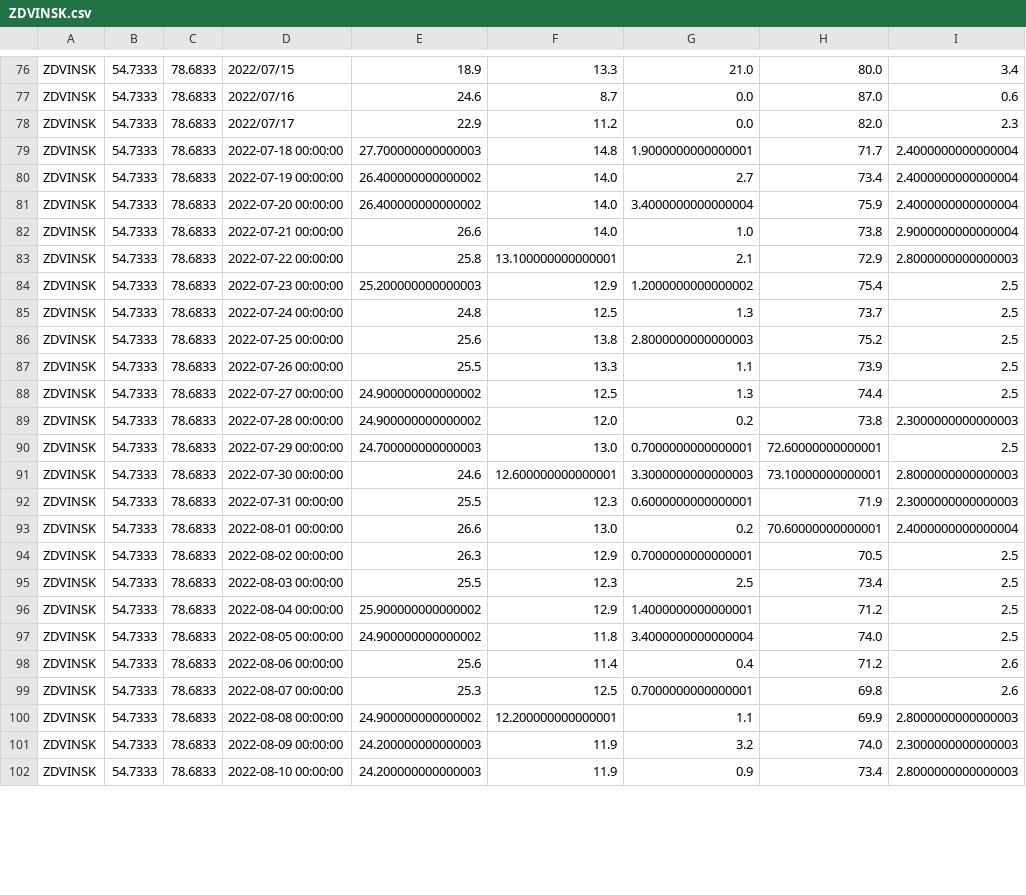
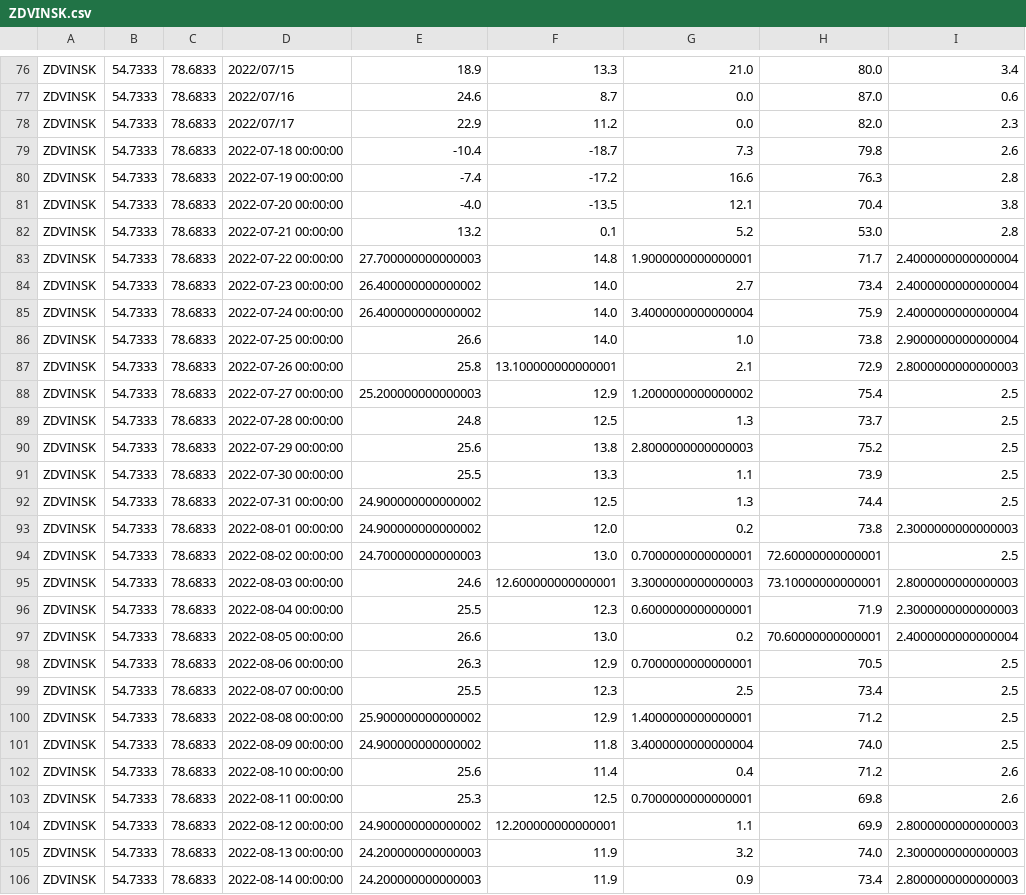
Before and after one commit to Alex1um/agroVision, a CSV file: combined/ZDVINSK.csv, drawn as a sheet; only a part is shown, gaps mark what is left out; the diff covers the shown part only.

```diff
--- a/combined/ZDVINSK.csv
+++ b/combined/ZDVINSK.csv
@@ -78,25 +78,29 @@ ZDVINSK,54.7333,78.6833,2022/07/16,24.6,8.7,0.0,87.0,0.6
 ZDVINSK,54.7333,78.6833,2022/07/17,22.9,11.2,0.0,82.0,2.3
-ZDVINSK,54.7333,78.6833,2022-07-18 00:00:00,27.700000000000003,14.8,1.9000000000000001,71.7,2.4000000000000004
-ZDVINSK,54.7333,78.6833,2022-07-19 00:00:00,26.400000000000002,14.0,2.7,73.4,2.4000000000000004
-ZDVINSK,54.7333,78.6833,2022-07-20 00:00:00,26.400000000000002,14.0,3.4000000000000004,75.9,2.4000000000000004
-ZDVINSK,54.7333,78.6833,2022-07-21 00:00:00,26.6,14.0,1.0,73.8,2.9000000000000004
-ZDVINSK,54.7333,78.6833,2022-07-22 00:00:00,25.8,13.100000000000001,2.1,72.9,2.8000000000000003
-ZDVINSK,54.7333,78.6833,2022-07-23 00:00:00,25.200000000000003,12.9,1.2000000000000002,75.4,2.5
-ZDVINSK,54.7333,78.6833,2022-07-24 00:00:00,24.8,12.5,1.3,73.7,2.5
-ZDVINSK,54.7333,78.6833,2022-07-25 00:00:00,25.6,13.8,2.8000000000000003,75.2,2.5
-ZDVINSK,54.7333,78.6833,2022-07-26 00:00:00,25.5,13.3,1.1,73.9,2.5
-ZDVINSK,54.7333,78.6833,2022-07-27 00:00:00,24.900000000000002,12.5,1.3,74.4,2.5
-ZDVINSK,54.7333,78.6833,2022-07-28 00:00:00,24.900000000000002,12.0,0.2,73.8,2.3000000000000003
-ZDVINSK,54.7333,78.6833,2022-07-29 00:00:00,24.700000000000003,13.0,0.7000000000000001,72.60000000000001,2.5
-ZDVINSK,54.7333,78.6833,2022-07-30 00:00:00,24.6,12.600000000000001,3.3000000000000003,73.10000000000001,2.8000000000000003
-ZDVINSK,54.7333,78.6833,2022-07-31 00:00:00,25.5,12.3,0.6000000000000001,71.9,2.3000000000000003
-ZDVINSK,54.7333,78.6833,2022-08-01 00:00:00,26.6,13.0,0.2,70.60000000000001,2.4000000000000004
-ZDVINSK,54.7333,78.6833,2022-08-02 00:00:00,26.3,12.9,0.7000000000000001,70.5,2.5
-ZDVINSK,54.7333,78.6833,2022-08-03 00:00:00,25.5,12.3,2.5,73.4,2.5
-ZDVINSK,54.7333,78.6833,2022-08-04 00:00:00,25.900000000000002,12.9,1.4000000000000001,71.2,2.5
-ZDVINSK,54.7333,78.6833,2022-08-05 00:00:00,24.900000000000002,11.8,3.4000000000000004,74.0,2.5
-ZDVINSK,54.7333,78.6833,2022-08-06 00:00:00,25.6,11.4,0.4,71.2,2.6
-ZDVINSK,54.7333,78.6833,2022-08-07 00:00:00,25.3,12.5,0.7000000000000001,69.8,2.6
-ZDVINSK,54.7333,78.6833,2022-08-08 00:00:00,24.900000000000002,12.200000000000001,1.1,69.9,2.8000000000000003
-ZDVINSK,54.7333,78.6833,2022-08-09 00:00:00,24.200000000000003,11.9,3.2,74.0,2.3000000000000003
-ZDVINSK,54.7333,78.6833,2022-08-10 00:00:00,24.200000000000003,11.9,0.9,73.4,2.8000000000000003
+ZDVINSK,54.7333,78.6833,2022-07-18 00:00:00,-10.4,-18.7,7.3,79.8,2.6
+ZDVINSK,54.7333,78.6833,2022-07-19 00:00:00,-7.4,-17.2,16.6,76.3,2.8
+ZDVINSK,54.7333,78.6833,2022-07-20 00:00:00,-4.0,-13.5,12.1,70.4,3.8
+ZDVINSK,54.7333,78.6833,2022-07-21 00:00:00,13.2,0.1,5.2,53.0,2.8
+ZDVINSK,54.7333,78.6833,2022-07-22 00:00:00,27.700000000000003,14.8,1.9000000000000001,71.7,2.4000000000000004
+ZDVINSK,54.7333,78.6833,2022-07-23 00:00:00,26.400000000000002,14.0,2.7,73.4,2.4000000000000004
+ZDVINSK,54.7333,78.6833,2022-07-24 00:00:00,26.400000000000002,14.0,3.4000000000000004,75.9,2.4000000000000004
+ZDVINSK,54.7333,78.6833,2022-07-25 00:00:00,26.6,14.0,1.0,73.8,2.9000000000000004
+ZDVINSK,54.7333,78.6833,2022-07-26 00:00:00,25.8,13.100000000000001,2.1,72.9,2.8000000000000003
+ZDVINSK,54.7333,78.6833,2022-07-27 00:00:00,25.200000000000003,12.9,1.2000000000000002,75.4,2.5
+ZDVINSK,54.7333,78.6833,2022-07-28 00:00:00,24.8,12.5,1.3,73.7,2.5
+ZDVINSK,54.7333,78.6833,2022-07-29 00:00:00,25.6,13.8,2.8000000000000003,75.2,2.5
+ZDVINSK,54.7333,78.6833,2022-07-30 00:00:00,25.5,13.3,1.1,73.9,2.5
+ZDVINSK,54.7333,78.6833,2022-07-31 00:00:00,24.900000000000002,12.5,1.3,74.4,2.5
+ZDVINSK,54.7333,78.6833,2022-08-01 00:00:00,24.900000000000002,12.0,0.2,73.8,2.3000000000000003
+ZDVINSK,54.7333,78.6833,2022-08-02 00:00:00,24.700000000000003,13.0,0.7000000000000001,72.60000000000001,2.5
+ZDVINSK,54.7333,78.6833,2022-08-03 00:00:00,24.6,12.600000000000001,3.3000000000000003,73.10000000000001,2.8000000000000003
+ZDVINSK,54.7333,78.6833,2022-08-04 00:00:00,25.5,12.3,0.6000000000000001,71.9,2.3000000000000003
+ZDVINSK,54.7333,78.6833,2022-08-05 00:00:00,26.6,13.0,0.2,70.60000000000001,2.4000000000000004
+ZDVINSK,54.7333,78.6833,2022-08-06 00:00:00,26.3,12.9,0.7000000000000001,70.5,2.5
+ZDVINSK,54.7333,78.6833,2022-08-07 00:00:00,25.5,12.3,2.5,73.4,2.5
+ZDVINSK,54.7333,78.6833,2022-08-08 00:00:00,25.900000000000002,12.9,1.4000000000000001,71.2,2.5
+ZDVINSK,54.7333,78.6833,2022-08-09 00:00:00,24.900000000000002,11.8,3.4000000000000004,74.0,2.5
+ZDVINSK,54.7333,78.6833,2022-08-10 00:00:00,25.6,11.4,0.4,71.2,2.6
+ZDVINSK,54.7333,78.6833,2022-08-11 00:00:00,25.3,12.5,0.7000000000000001,69.8,2.6
+ZDVINSK,54.7333,78.6833,2022-08-12 00:00:00,24.900000000000002,12.200000000000001,1.1,69.9,2.8000000000000003
+ZDVINSK,54.7333,78.6833,2022-08-13 00:00:00,24.200000000000003,11.9,3.2,74.0,2.3000000000000003
+ZDVINSK,54.7333,78.6833,2022-08-14 00:00:00,24.200000000000003,11.9,0.9,73.4,2.8000000000000003
```
Also changed, not shown: 4 removed rows and 17 edited cells elsewhere in this file, combined/BAGAN.csv, combined/KICHTOV.csv, 26 other files.
